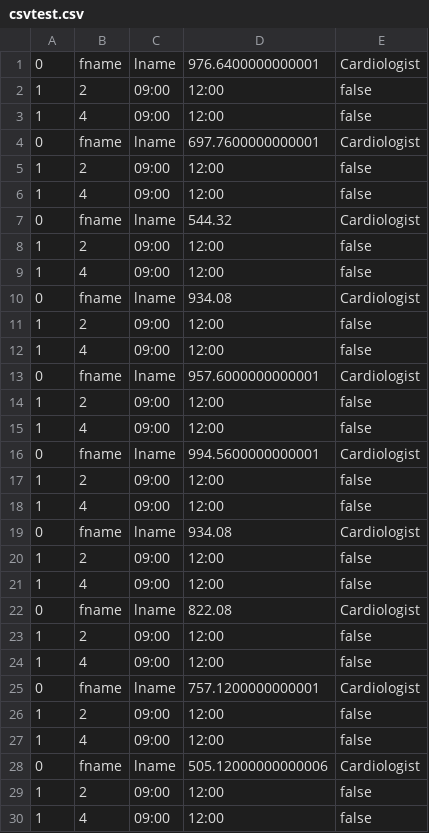
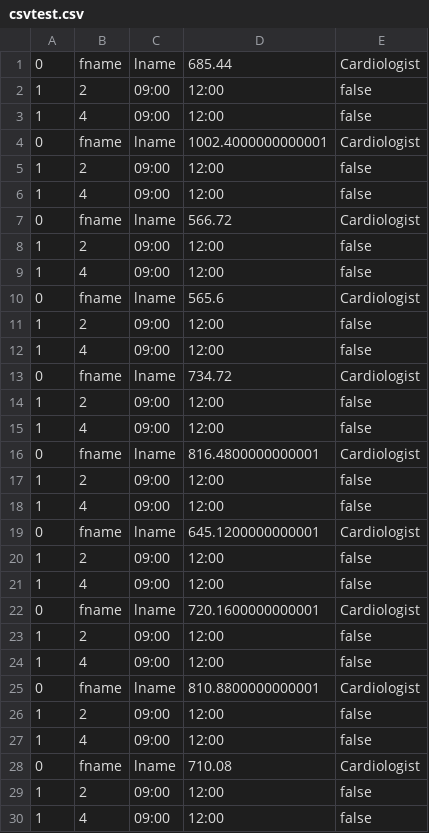
Before and after one commit to UAFederez/HIS1-CS129, a CSV file: csvtest.csv, drawn as a sheet.

```diff
--- a/csvtest.csv
+++ b/csvtest.csv
@@ -1,29 +1,29 @@
-0,fname,lname,976.6400000000001,Cardiologist
+0,fname,lname,685.44,Cardiologist
 1,2,09:00,12:00,false
 1,4,09:00,12:00,false
-0,fname,lname,697.7600000000001,Cardiologist
+0,fname,lname,1002.4000000000001,Cardiologist
 1,2,09:00,12:00,false
 1,4,09:00,12:00,false
-0,fname,lname,544.32,Cardiologist
+0,fname,lname,566.72,Cardiologist
 1,2,09:00,12:00,false
 1,4,09:00,12:00,false
-0,fname,lname,934.08,Cardiologist
+0,fname,lname,565.6,Cardiologist
 1,2,09:00,12:00,false
 1,4,09:00,12:00,false
-0,fname,lname,957.6000000000001,Cardiologist
+0,fname,lname,734.72,Cardiologist
 1,2,09:00,12:00,false
 1,4,09:00,12:00,false
-0,fname,lname,994.5600000000001,Cardiologist
+0,fname,lname,816.4800000000001,Cardiologist
 1,2,09:00,12:00,false
 1,4,09:00,12:00,false
-0,fname,lname,934.08,Cardiologist
+0,fname,lname,645.1200000000001,Cardiologist
 1,2,09:00,12:00,false
 1,4,09:00,12:00,false
-0,fname,lname,822.08,Cardiologist
+0,fname,lname,720.1600000000001,Cardiologist
 1,2,09:00,12:00,false
 1,4,09:00,12:00,false
-0,fname,lname,757.1200000000001,Cardiologist
+0,fname,lname,810.8800000000001,Cardiologist
 1,2,09:00,12:00,false
 1,4,09:00,12:00,false
-0,fname,lname,505.12000000000006,Cardiologist
+0,fname,lname,710.08,Cardiologist
 1,2,09:00,12:00,false
```
Also changed, not shown: 4 other files.
